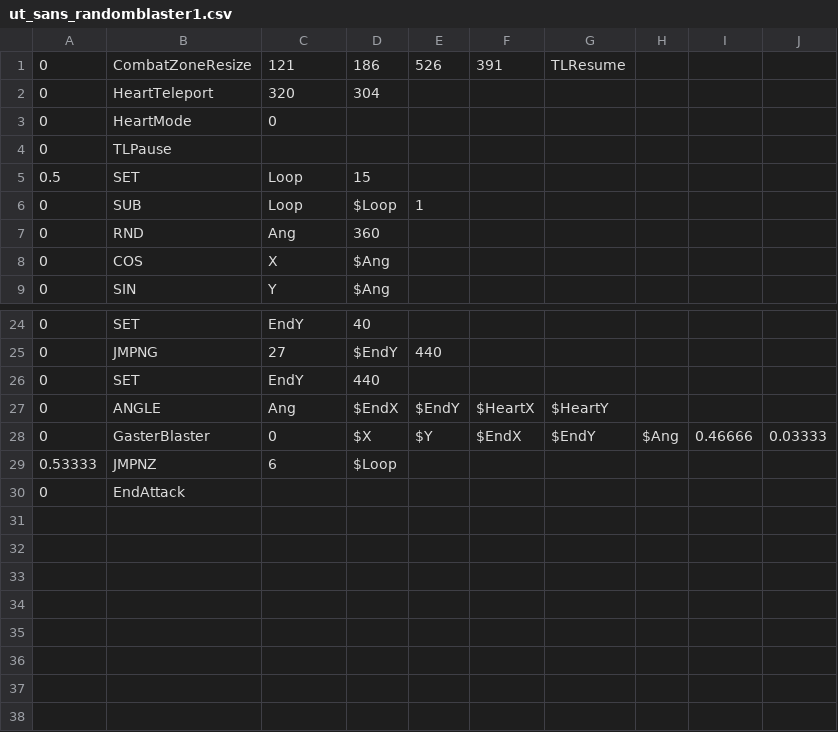
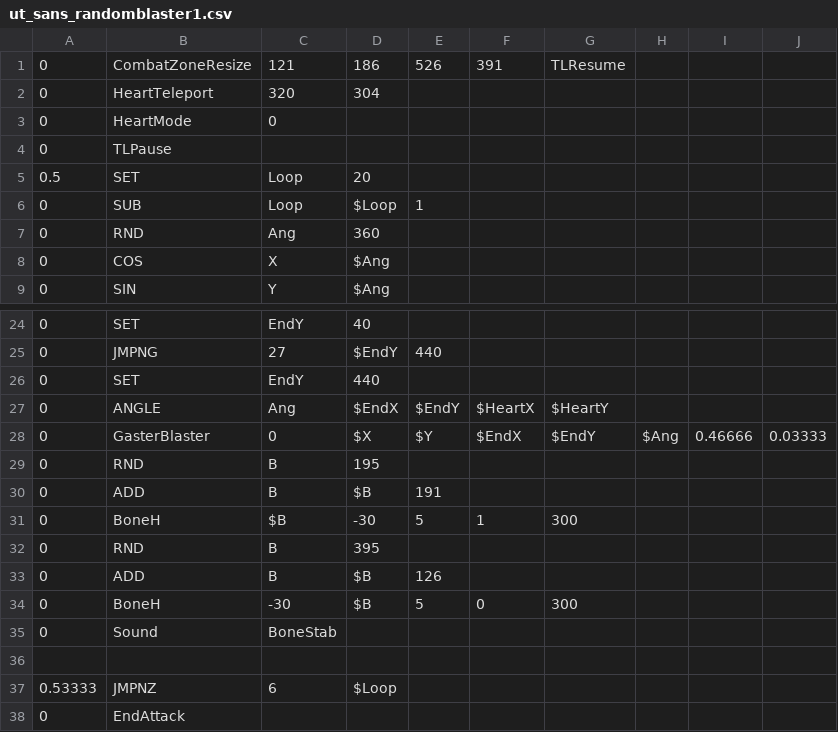
Before and after one commit to mario1D240/test-mr.man, a CSV file: ut_sans_randomblaster1.csv, drawn as a sheet; only a part is shown, gaps mark what is left out.

```diff
--- a/ut_sans_randomblaster1.csv
+++ b/ut_sans_randomblaster1.csv
@@ -4,3 +4,3 @@
 0,TLPause,,,,,,,,
-0.5,SET,Loop,15,,,,,,
+0.5,SET,Loop,20,,,,,,
 0,SUB,Loop,$Loop,1,,,,,
@@ -28,2 +28,10 @@
 0,GasterBlaster,0,$X,$Y,$EndX,$EndY,$Ang,0.46666,0.03333
+0,RND,B,195,,,,,,
+0,ADD,B,$B,191,,,,,
+0,BoneH,$B,-30,5,1,300,,,
+0,RND,B,395,,,,,,
+0,ADD,B,$B,126,,,,,
+0,BoneH,-30,$B,5,0,300,,,
+0,Sound,BoneStab,,,,,,,
+,,,,,,,,,
 0.53333,JMPNZ,6,$Loop,,,,,,
```
Also changed, not shown: ut_sans_randomblaster2.csv.
